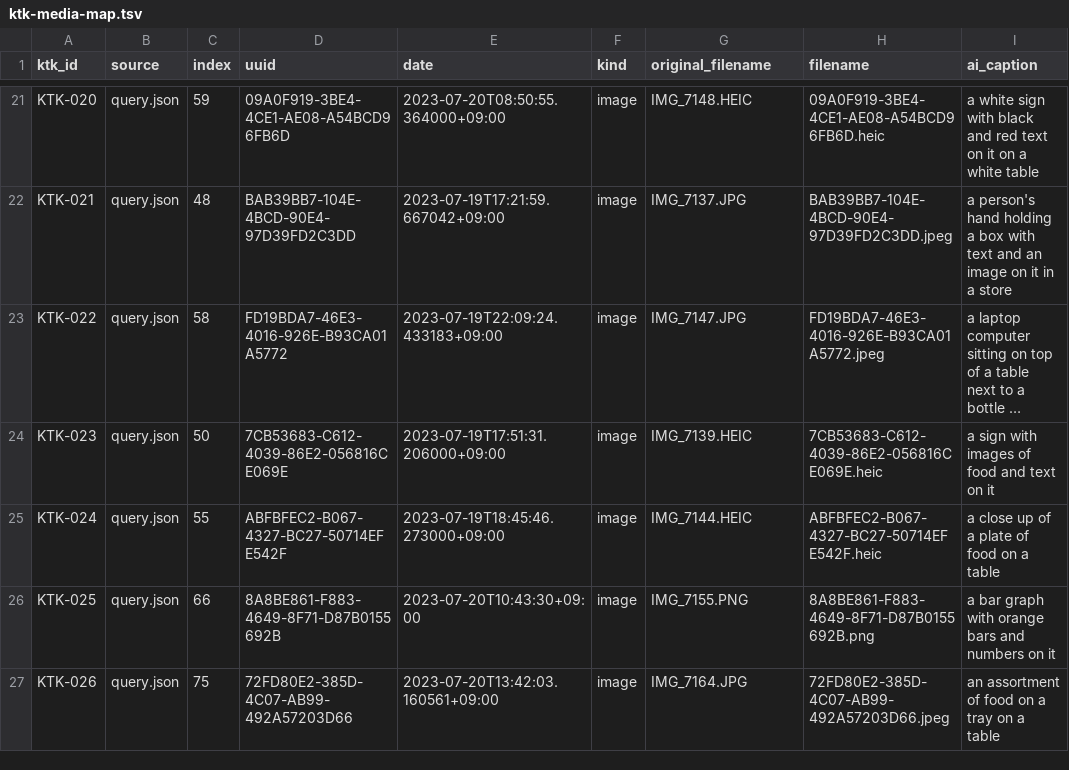
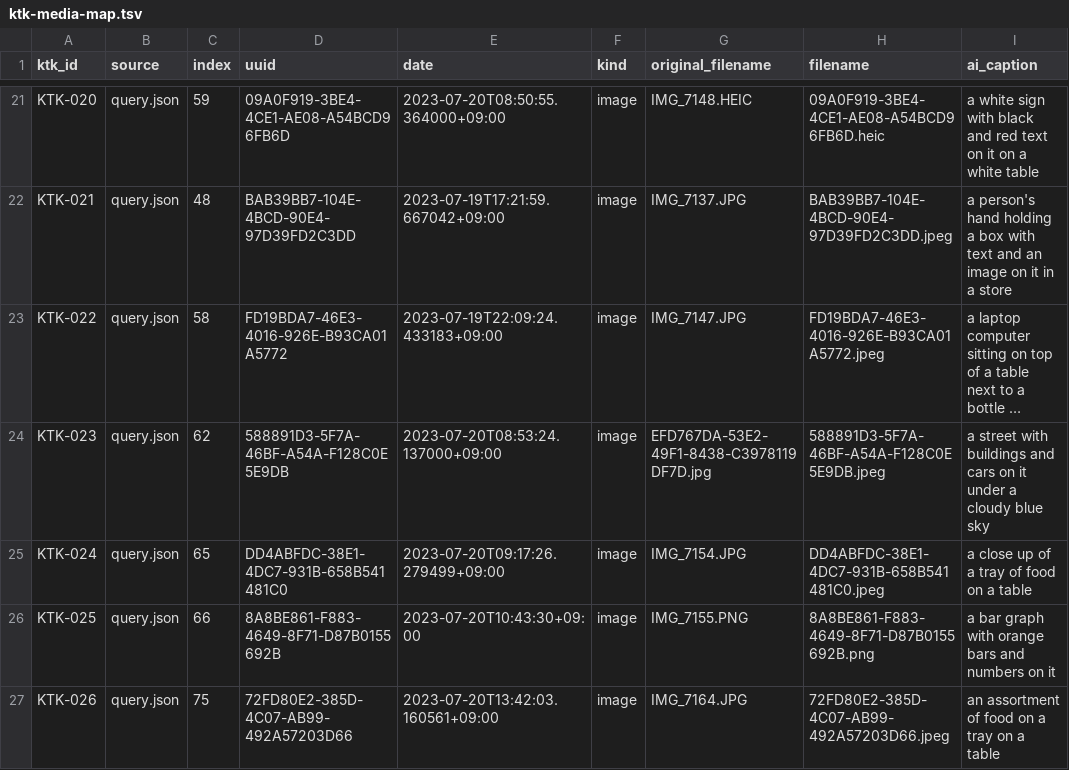
Before and after one commit to jalnanco/notemad-blog-photos, a TSV file: published/kitakyushu-202307/ktk-media-map.tsv, drawn as a sheet; only a part is shown, gaps mark what is left out; long unchanged cells end in …; the diff names each change by its address in the sheet, - before the commit and + after, or states it on an @@ line.

Commit message:
Fix Kitakyushu day 2 media mapping

```diff
--- a/published/kitakyushu-202307/ktk-media-map.tsv
+++ b/published/kitakyushu-202307/ktk-media-map.tsv
-C24 (index): 50
+C24 (index): 62
-D24 (uuid): 7CB53683-C612-4039-86E2-056816CE069E
+D24 (uuid): 588891D3-5F7A-46BF-A54A-F128C0E5E9DB
-E24 (date): 2023-07-19T17:51:31.206000+09:00
+E24 (date): 2023-07-20T08:53:24.137000+09:00
-G24 (original_filename): IMG_7139.HEIC
+G24 (original_filename): EFD767DA-53E2-49F1-8438-C3978119DF7D.jpg
-H24 (filename): 7CB53683-C612-4039-86E2-056816CE069E.heic
+H24 (filename): 588891D3-5F7A-46BF-A54A-F128C0E5E9DB.jpeg
-I24 (ai_caption): a sign with images of food and text on it
+I24 (ai_caption): a street with buildings and cars on it under a cloudy blue sky
-C25 (index): 55
+C25 (index): 65
-D25 (uuid): ABFBFEC2-B067-4327-BC27-50714EFE542F
+D25 (uuid): DD4ABFDC-38E1-4DC7-931B-658B541481C0
-E25 (date): 2023-07-19T18:45:46.273000+09:00
+E25 (date): 2023-07-20T09:17:26.279499+09:00
-G25 (original_filename): IMG_7144.HEIC
+G25 (original_filename): IMG_7154.JPG
-H25 (filename): ABFBFEC2-B067-4327-BC27-50714EFE542F.heic
+H25 (filename): DD4ABFDC-38E1-4DC7-931B-658B541481C0.jpeg
-I25 (ai_caption): a close up of a plate of food on a table
+I25 (ai_caption): a close up of a tray of food on a table
```
Also changed, not shown: 2 other files.
